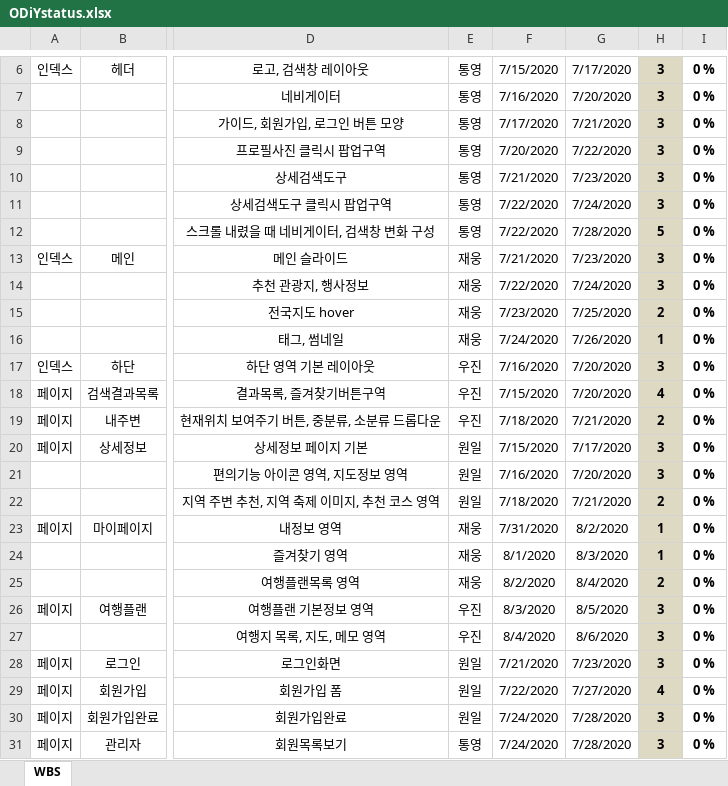
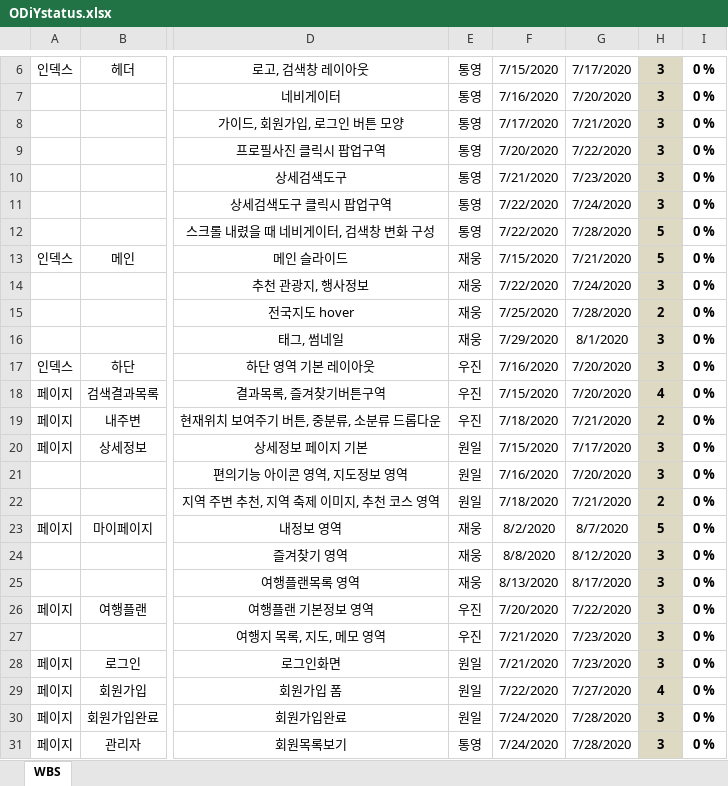
Before and after one commit to nmnm3721/ODiY, an Excel workbook: ODiYstatus.xlsx, sheet WBS, drawn as a sheet; only a part is shown, gaps mark what is left out; values as stored, in another font and other column widths than the file's, no borders; conditional formats not drawn; the diff names each change by its address in the sheet, - before the commit and + after, or states it on an @@ line.

Commit message:
일정표 수정

```diff
--- a/ODiYstatus.xlsx (sheet WBS)
+++ b/ODiYstatus.xlsx (sheet WBS)
-F13: 7/21/2020
+F13: 7/15/2020
-G13: 7/23/2020
+G13: 7/21/2020
-H13: 3
+H13: 5
-F15: 7/23/2020
+F15: 7/25/2020
-G15: 7/25/2020
+G15: 7/28/2020
-F16: 7/24/2020
+F16: 7/29/2020
-G16: 7/26/2020
+G16: 8/1/2020
-H16: 1
+H16: 3
-F23: 7/31/2020
+F23: 8/2/2020
-G23: 8/2/2020
+G23: 8/7/2020
-H23: 1
+H23: 5
-F24: 8/1/2020
+F24: 8/8/2020
-G24: 8/3/2020
+G24: 8/12/2020
-H24: 1
+H24: 3
-F25: 8/2/2020
+F25: 8/13/2020
-G25: 8/4/2020
+G25: 8/17/2020
-H25: 2
+H25: 3
-F26: 8/3/2020
+F26: 7/20/2020
-G26: 8/5/2020
+G26: 7/22/2020
-F27: 8/4/2020
+F27: 7/21/2020
-G27: 8/6/2020
+G27: 7/23/2020
```
